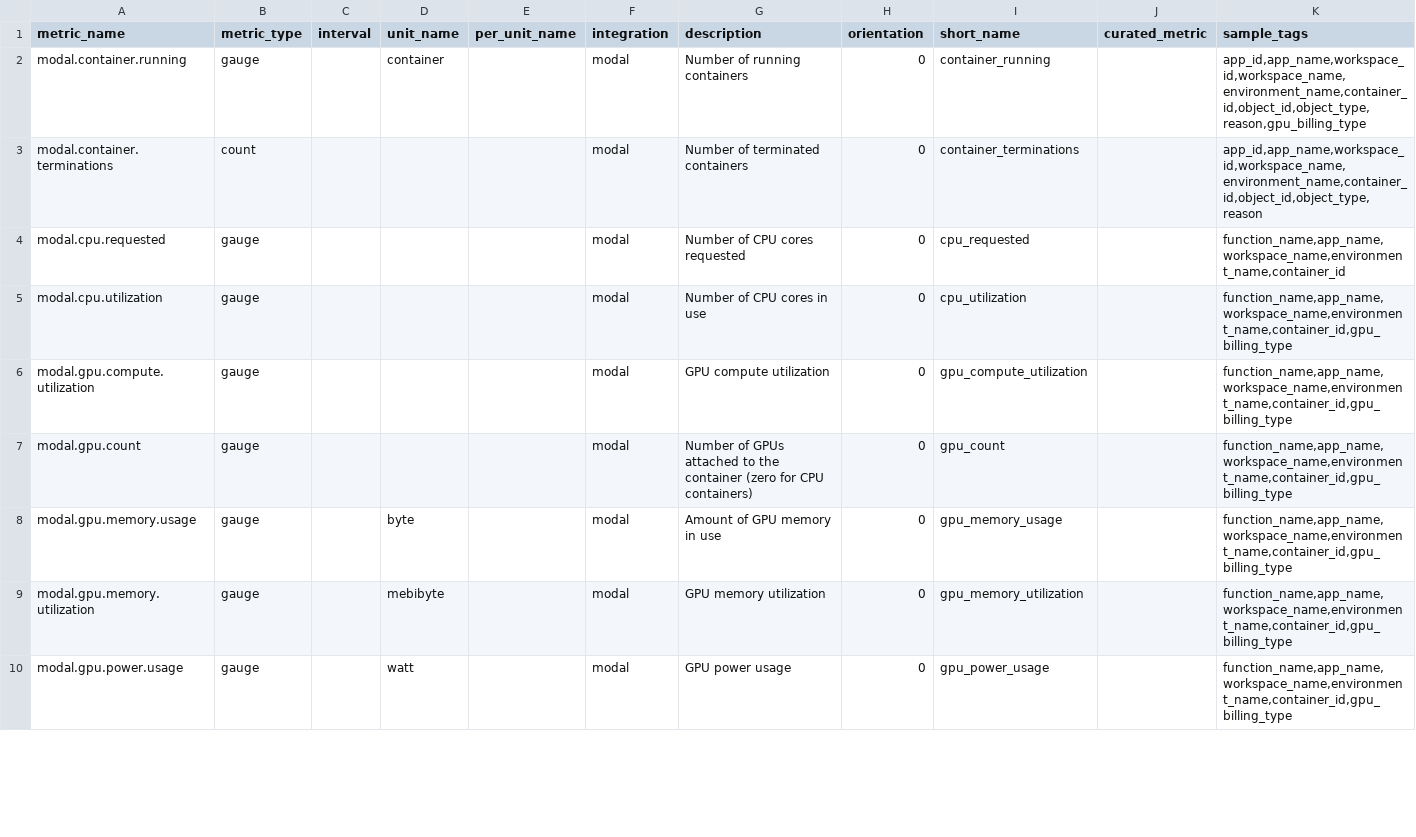
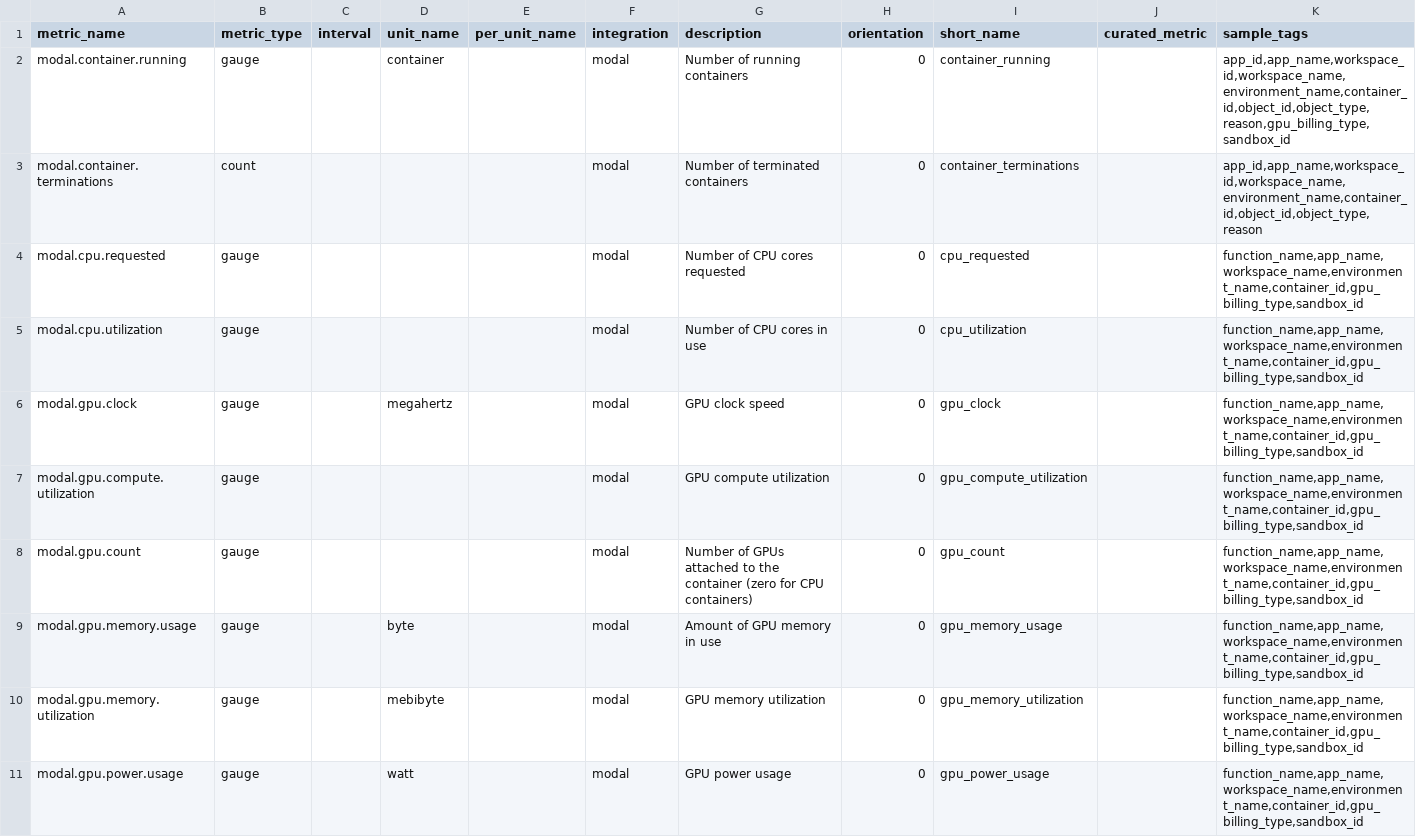
Before and after one commit to DataDog/integrations-extras, a CSV file: modal/metadata.csv, drawn as a sheet; only a part is shown; the diff covers the shown part only.

Commit message:
Add network and GPU clock metrics to Modal metadata (#3301)
Adds modal.network.egress.bytes, modal.network.ingress.bytes and
modal.gpu.clock to metadata.csv and the manifest, and documents the
sandbox_id tag on container metrics from Modal Sandboxes.

```diff
--- a/modal/metadata.csv
+++ b/modal/metadata.csv
@@ -1,10 +1,11 @@
 metric_name,metric_type,interval,unit_name,per_unit_name,integration,description,orientation,short_name,curated_metric,sample_tags
-modal.container.running,gauge,,container,,modal,Number of running containers,0,container_running,,"app_id,app_name,workspace_id,workspace_name,environment_name,container_id,object_id,object_type,reason,gpu_billing_type"
+modal.container.running,gauge,,container,,modal,Number of running containers,0,container_running,,"app_id,app_name,workspace_id,workspace_name,environment_name,container_id,object_id,object_type,reason,gpu_billing_type,sandbox_id"
 modal.container.terminations,count,,,,modal,Number of terminated containers,0,container_terminations,,"app_id,app_name,workspace_id,workspace_name,environment_name,container_id,object_id,object_type,reason"
-modal.cpu.requested,gauge,,,,modal,Number of CPU cores requested,0,cpu_requested,,"function_name,app_name,workspace_name,environment_name,container_id"
-modal.cpu.utilization,gauge,,,,modal,Number of CPU cores in use,0,cpu_utilization,,"function_name,app_name,workspace_name,environment_name,container_id,gpu_billing_type"
-modal.gpu.compute.utilization,gauge,,,,modal,GPU compute utilization,0,gpu_compute_utilization,,"function_name,app_name,workspace_name,environment_name,container_id,gpu_billing_type"
-modal.gpu.count,gauge,,,,modal,Number of GPUs attached to the container (zero for CPU containers),0,gpu_count,,"function_name,app_name,workspace_name,environment_name,container_id,gpu_billing_type"
-modal.gpu.memory.usage,gauge,,byte,,modal,Amount of GPU memory in use,0,gpu_memory_usage,,"function_name,app_name,workspace_name,environment_name,container_id,gpu_billing_type"
-modal.gpu.memory.utilization,gauge,,mebibyte,,modal,GPU memory utilization,0,gpu_memory_utilization,,"function_name,app_name,workspace_name,environment_name,container_id,gpu_billing_type"
-modal.gpu.power.usage,gauge,,watt,,modal,GPU power usage,0,gpu_power_usage,,"function_name,app_name,workspace_name,environment_name,container_id,gpu_billing_type"
+modal.cpu.requested,gauge,,,,modal,Number of CPU cores requested,0,cpu_requested,,"function_name,app_name,workspace_name,environment_name,container_id,gpu_billing_type,sandbox_id"
+modal.cpu.utilization,gauge,,,,modal,Number of CPU cores in use,0,cpu_utilization,,"function_name,app_name,workspace_name,environment_name,container_id,gpu_billing_type,sandbox_id"
+modal.gpu.clock,gauge,,megahertz,,modal,GPU clock speed,0,gpu_clock,,"function_name,app_name,workspace_name,environment_name,container_id,gpu_billing_type,sandbox_id"
+modal.gpu.compute.utilization,gauge,,,,modal,GPU compute utilization,0,gpu_compute_utilization,,"function_name,app_name,workspace_name,environment_name,container_id,gpu_billing_type,sandbox_id"
+modal.gpu.count,gauge,,,,modal,Number of GPUs attached to the container (zero for CPU containers),0,gpu_count,,"function_name,app_name,workspace_name,environment_name,container_id,gpu_billing_type,sandbox_id"
+modal.gpu.memory.usage,gauge,,byte,,modal,Amount of GPU memory in use,0,gpu_memory_usage,,"function_name,app_name,workspace_name,environment_name,container_id,gpu_billing_type,sandbox_id"
+modal.gpu.memory.utilization,gauge,,mebibyte,,modal,GPU memory utilization,0,gpu_memory_utilization,,"function_name,app_name,workspace_name,environment_name,container_id,gpu_billing_type,sandbox_id"
+modal.gpu.power.usage,gauge,,watt,,modal,GPU power usage,0,gpu_power_usage,,"function_name,app_name,workspace_name,environment_name,container_id,gpu_billing_type,sandbox_id"
```
Also changed, not shown: 2 added rows and 5 edited cells elsewhere in this file, 3 other files.
